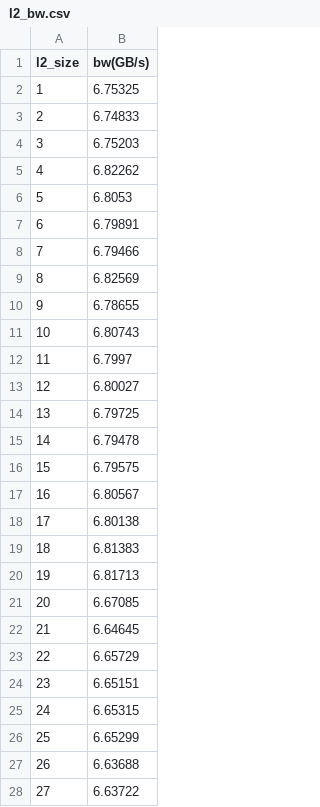
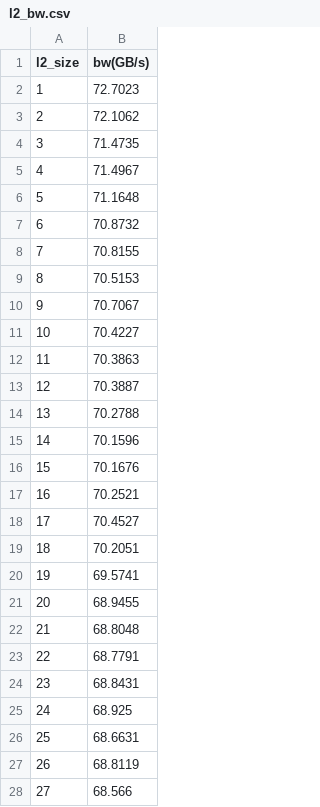
Before and after one commit to lenLRX/AmpereMicroBench, a CSV file: l2_bw.csv, drawn as a sheet; only a part is shown; the diff covers the shown part only.

```diff
--- a/l2_bw.csv
+++ b/l2_bw.csv
@@ -1,28 +1,28 @@
 l2_size,bw(GB/s)
-1,6.75325
-2,6.74833
-3,6.75203
-4,6.82262
-5,6.8053
-6,6.79891
-7,6.79466
-8,6.82569
-9,6.78655
-10,6.80743
-11,6.7997
-12,6.80027
-13,6.79725
-14,6.79478
-15,6.79575
-16,6.80567
-17,6.80138
-18,6.81383
-19,6.81713
-20,6.67085
-21,6.64645
-22,6.65729
-23,6.65151
-24,6.65315
-25,6.65299
-26,6.63688
-27,6.63722
+1,72.7023
+2,72.1062
+3,71.4735
+4,71.4967
+5,71.1648
+6,70.8732
+7,70.8155
+8,70.5153
+9,70.7067
+10,70.4227
+11,70.3863
+12,70.3887
+13,70.2788
+14,70.1596
+15,70.1676
+16,70.2521
+17,70.4527
+18,70.2051
+19,69.5741
+20,68.9455
+21,68.8048
+22,68.7791
+23,68.8431
+24,68.925
+25,68.6631
+26,68.8119
+27,68.566
```
Also changed, not shown: 32 edited cells elsewhere in this file, l1_bw.csv, 4 other files.
